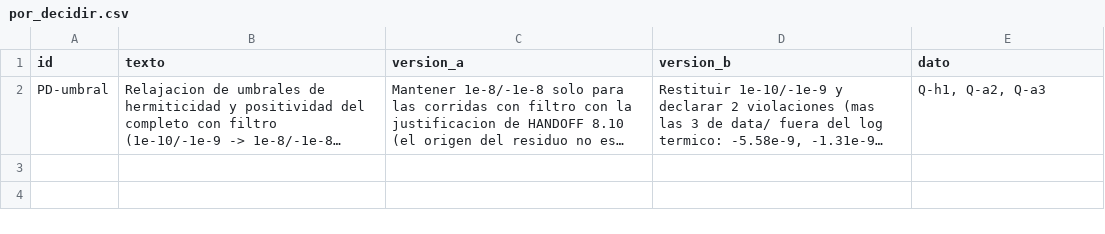
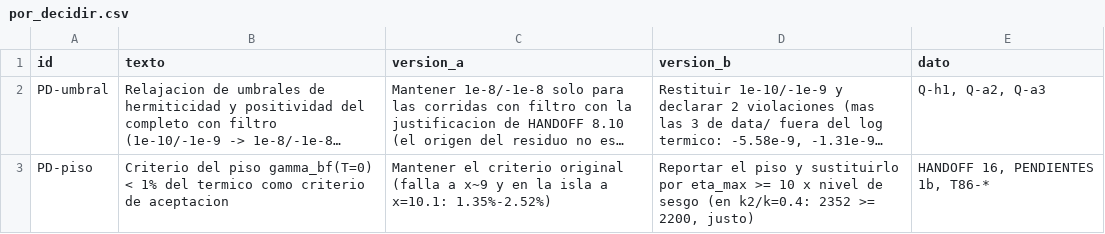
Before and after one commit to jhongarciab/nphonons-bundles, a CSV file: msc/consolidacion/por_decidir.csv, drawn as a sheet; long unchanged cells end in …; the diff names each change by its address in the sheet, - before the commit and + after, or states it on an @@ line.

Commit message:
docs(consolidacion): inventario con resolucion de patrones, tareas historicas, bloques L2 y meta

```diff
--- a/msc/consolidacion/por_decidir.csv
+++ b/msc/consolidacion/por_decidir.csv
+row 3: PD-piso | Criterio del piso gamma_bf(T=0) < 1% del termico como criterio de aceptacion | Mantener el criterio original (falla a x~9 y en la isla a x=10.1: 1.35%-2.52%) | Reportar el piso y sustituirlo por eta_max >= 10 x nivel de sesgo (en k2/k=0.4: 2352 >= 2200, justo) | HANDOFF 16, PENDIENTES 1b, T86-*
```
Also changed, not shown: 8 other files.
